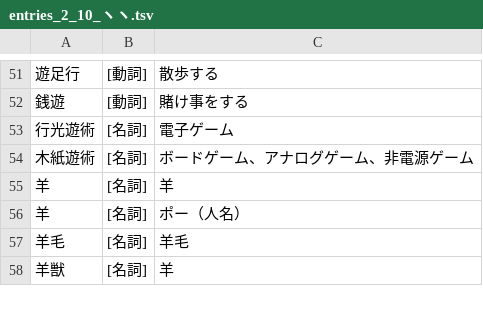
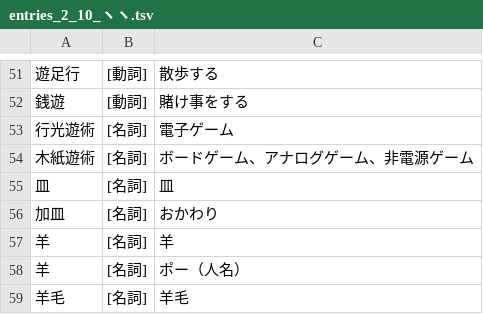
Before and after one commit to sozysozbot/linzklar_and_pmcp_paper_dictionary, a TSV file: entries_2_10_ヽヽ.tsv, drawn as a sheet; only a part is shown, gaps mark what is left out; the shorter side is filled out with more unchanged rows; the diff names each change by its address in the sheet, - before the commit and + after, or states it on an @@ line.

```diff
--- a/entries_2_10_ヽヽ.tsv
+++ b/entries_2_10_ヽヽ.tsv
+row 55: 皿 | [名詞] | 皿
+row 56: 加皿 | [名詞] | おかわり
```
Also changed, not shown: PRONUNCIATIONS2.tsv, 12 other files.
